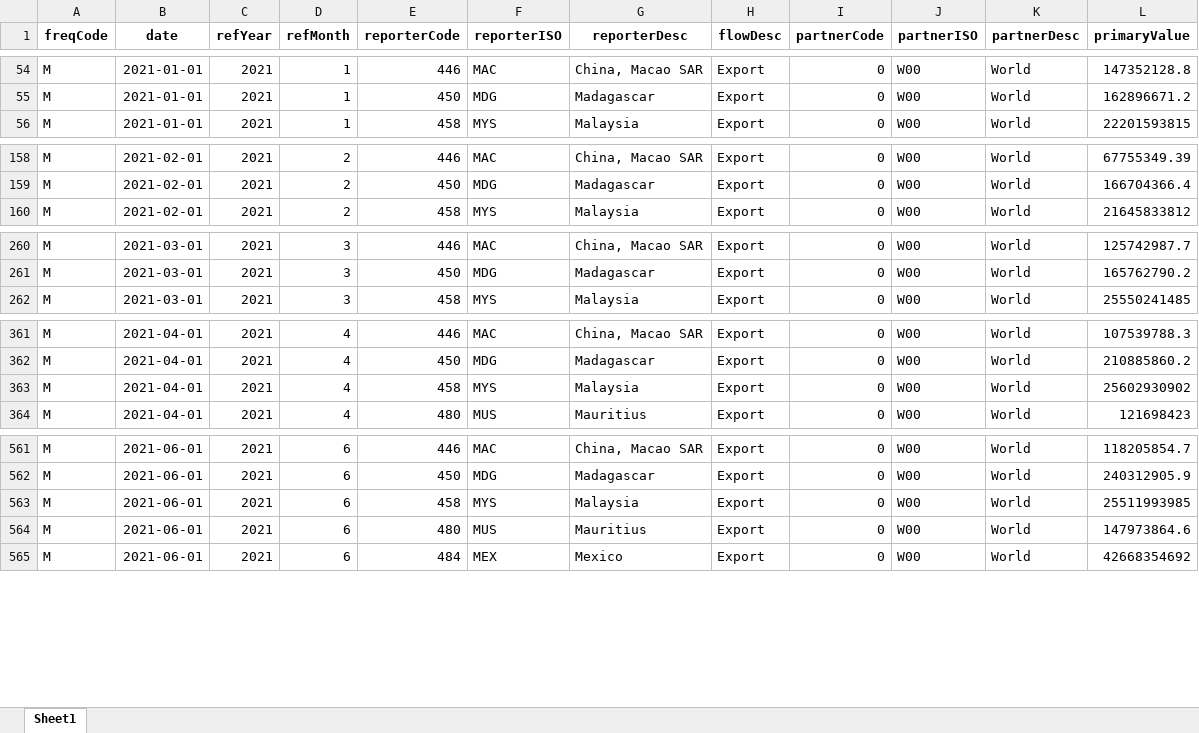
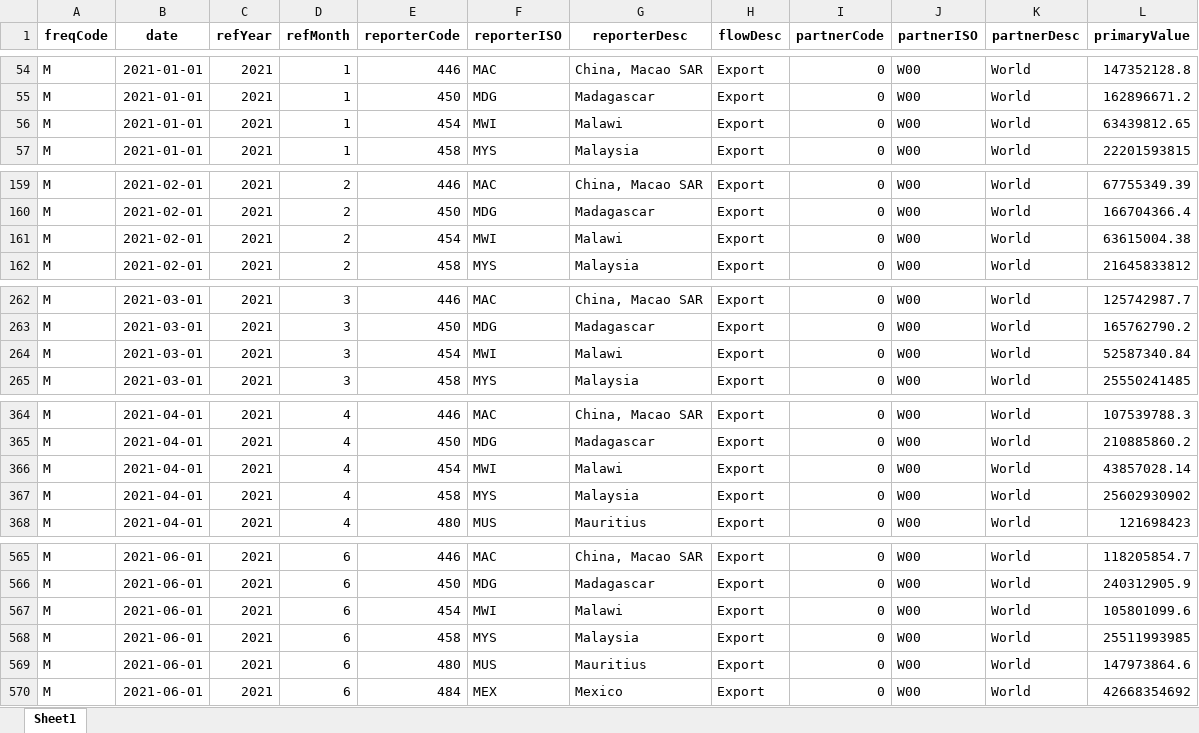
Before and after one commit to westonslayton/Economic-Sanctions-Research, an Excel workbook: data/comtrade_total_exports_2021M.xlsx, sheet Sheet1, drawn as a sheet; only a part is shown, gaps mark what is left out; values as stored, in another font and other column widths than the file's, no borders; the diff covers the shown part only; the diff names each change by its address in the sheet, - before the commit and + after, or states it on an @@ line.

```diff
--- a/data/comtrade_total_exports_2021M.xlsx (sheet Sheet1)
+++ b/data/comtrade_total_exports_2021M.xlsx (sheet Sheet1)
+row 56: M | 2021-01-01 | 2021 | 1 | 454 | MWI | Malawi | Export | 0 | W00 | World | 63439812.65
+row 161: M | 2021-02-01 | 2021 | 2 | 454 | MWI | Malawi | Export | 0 | W00 | World | 63615004.38
+row 264: M | 2021-03-01 | 2021 | 3 | 454 | MWI | Malawi | Export | 0 | W00 | World | 52587340.84
+row 366: M | 2021-04-01 | 2021 | 4 | 454 | MWI | Malawi | Export | 0 | W00 | World | 43857028.14
+row 567: M | 2021-06-01 | 2021 | 6 | 454 | MWI | Malawi | Export | 0 | W00 | World | 105801099.6
```
Also changed, not shown: 6 added rows elsewhere in this sheet, data/comtrade_total_exports_2021A.xlsx, data/imf_FR_all_exports_2021A.xlsx, 11 other files.
